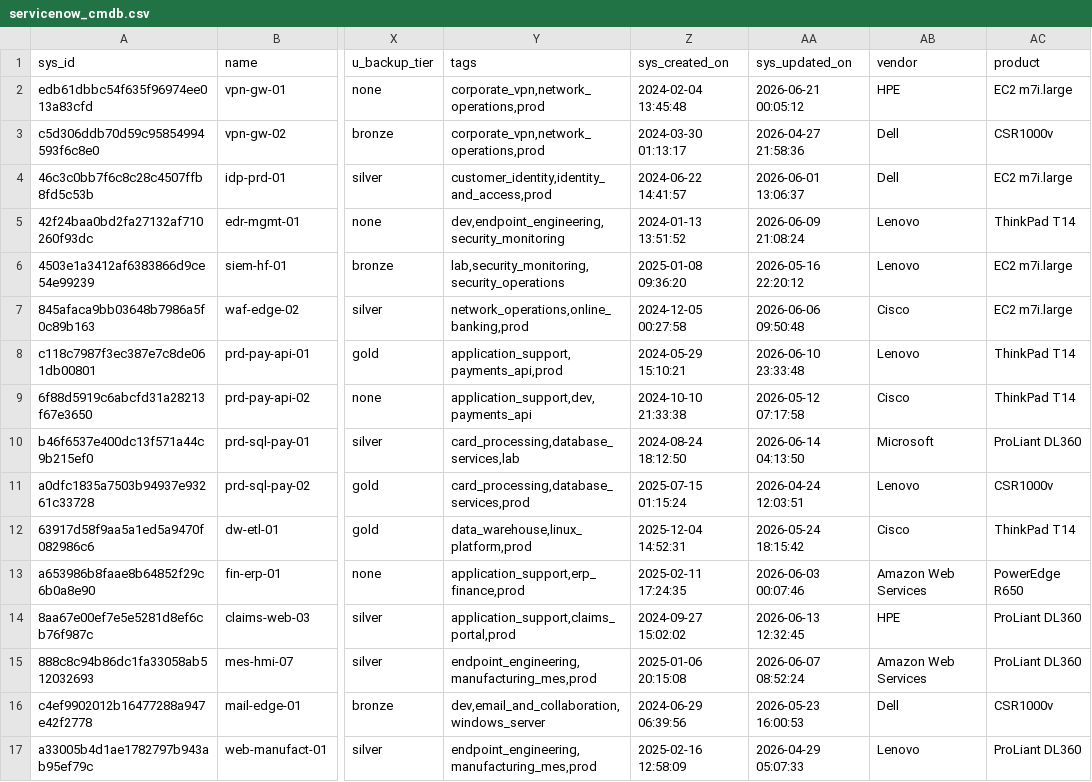
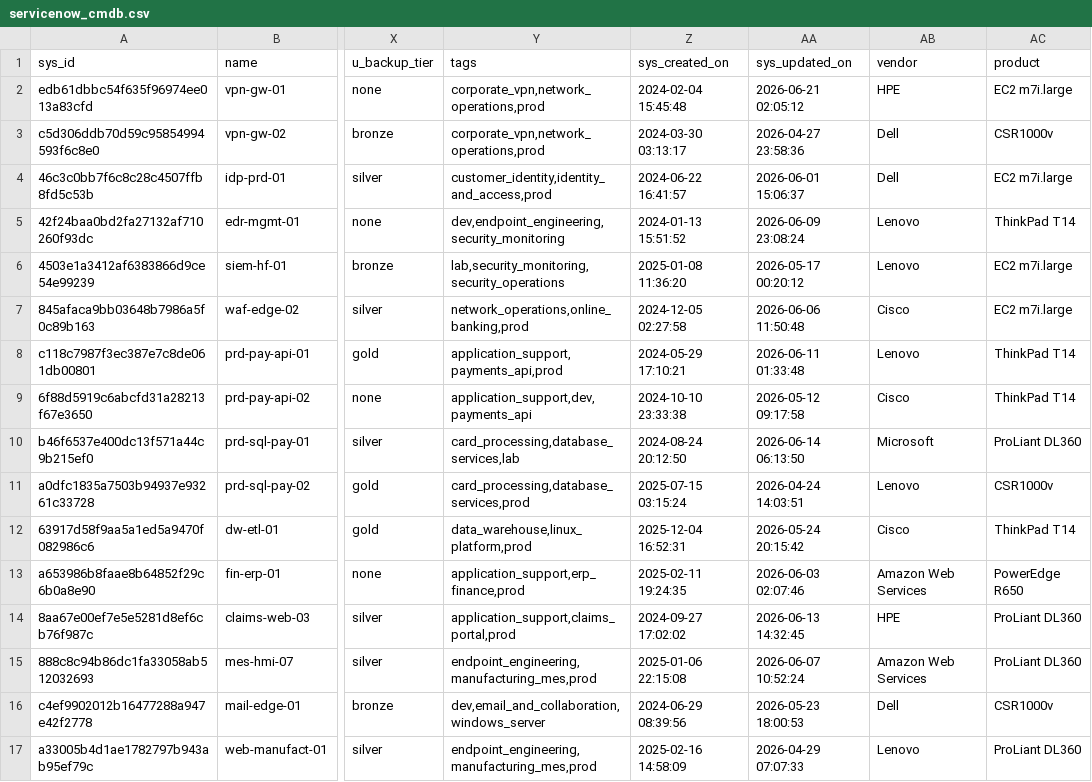
Before and after one commit to fmcghee/datagen, a CSV file: output/servicenow_cmdb.csv, drawn as a sheet; only a part is shown, gaps mark what is left out; the diff covers the shown part only; the diff names each change by its address in the sheet, - before the commit and + after, or states it on an @@ line.

```diff
--- a/output/servicenow_cmdb.csv
+++ b/output/servicenow_cmdb.csv
-Z2 (sys_created_on): 2024-02-04 13:45:48
+Z2 (sys_created_on): 2024-02-04 15:45:48
-AA2 (sys_updated_on): 2026-06-21 00:05:12
+AA2 (sys_updated_on): 2026-06-21 02:05:12
-Z3 (sys_created_on): 2024-03-30 01:13:17
+Z3 (sys_created_on): 2024-03-30 03:13:17
-AA3 (sys_updated_on): 2026-04-27 21:58:36
+AA3 (sys_updated_on): 2026-04-27 23:58:36
-Z4 (sys_created_on): 2024-06-22 14:41:57
+Z4 (sys_created_on): 2024-06-22 16:41:57
-AA4 (sys_updated_on): 2026-06-01 13:06:37
+AA4 (sys_updated_on): 2026-06-01 15:06:37
-Z5 (sys_created_on): 2024-01-13 13:51:52
+Z5 (sys_created_on): 2024-01-13 15:51:52
-AA5 (sys_updated_on): 2026-06-09 21:08:24
+AA5 (sys_updated_on): 2026-06-09 23:08:24
-Z6 (sys_created_on): 2025-01-08 09:36:20
+Z6 (sys_created_on): 2025-01-08 11:36:20
-AA6 (sys_updated_on): 2026-05-16 22:20:12
+AA6 (sys_updated_on): 2026-05-17 00:20:12
-Z7 (sys_created_on): 2024-12-05 00:27:58
+Z7 (sys_created_on): 2024-12-05 02:27:58
-AA7 (sys_updated_on): 2026-06-06 09:50:48
+AA7 (sys_updated_on): 2026-06-06 11:50:48
-Z8 (sys_created_on): 2024-05-29 15:10:21
+Z8 (sys_created_on): 2024-05-29 17:10:21
-AA8 (sys_updated_on): 2026-06-10 23:33:48
+AA8 (sys_updated_on): 2026-06-11 01:33:48
-Z9 (sys_created_on): 2024-10-10 21:33:38
+Z9 (sys_created_on): 2024-10-10 23:33:38
-AA9 (sys_updated_on): 2026-05-12 07:17:58
+AA9 (sys_updated_on): 2026-05-12 09:17:58
-Z10 (sys_created_on): 2024-08-24 18:12:50
+Z10 (sys_created_on): 2024-08-24 20:12:50
-AA10 (sys_updated_on): 2026-06-14 04:13:50
+AA10 (sys_updated_on): 2026-06-14 06:13:50
-Z11 (sys_created_on): 2025-07-15 01:15:24
+Z11 (sys_created_on): 2025-07-15 03:15:24
-AA11 (sys_updated_on): 2026-04-24 12:03:51
+AA11 (sys_updated_on): 2026-04-24 14:03:51
-Z12 (sys_created_on): 2025-12-04 14:52:31
+Z12 (sys_created_on): 2025-12-04 16:52:31
-AA12 (sys_updated_on): 2026-05-24 18:15:42
+AA12 (sys_updated_on): 2026-05-24 20:15:42
-Z13 (sys_created_on): 2025-02-11 17:24:35
+Z13 (sys_created_on): 2025-02-11 19:24:35
-AA13 (sys_updated_on): 2026-06-03 00:07:46
+AA13 (sys_updated_on): 2026-06-03 02:07:46
-Z14 (sys_created_on): 2024-09-27 15:02:02
+Z14 (sys_created_on): 2024-09-27 17:02:02
-AA14 (sys_updated_on): 2026-06-13 12:32:45
+AA14 (sys_updated_on): 2026-06-13 14:32:45
-Z15 (sys_created_on): 2025-01-06 20:15:08
+Z15 (sys_created_on): 2025-01-06 22:15:08
-AA15 (sys_updated_on): 2026-06-07 08:52:24
+AA15 (sys_updated_on): 2026-06-07 10:52:24
-Z16 (sys_created_on): 2024-06-29 06:39:56
+Z16 (sys_created_on): 2024-06-29 08:39:56
-AA16 (sys_updated_on): 2026-05-23 16:00:53
+AA16 (sys_updated_on): 2026-05-23 18:00:53
-Z17 (sys_created_on): 2025-02-16 12:58:09
+Z17 (sys_created_on): 2025-02-16 14:58:09
-AA17 (sys_updated_on): 2026-04-29 05:07:33
+AA17 (sys_updated_on): 2026-04-29 07:07:33
```
Also changed, not shown: 78 edited cells elsewhere in this file, output/servicenow_incidents.csv, 19 other files.
